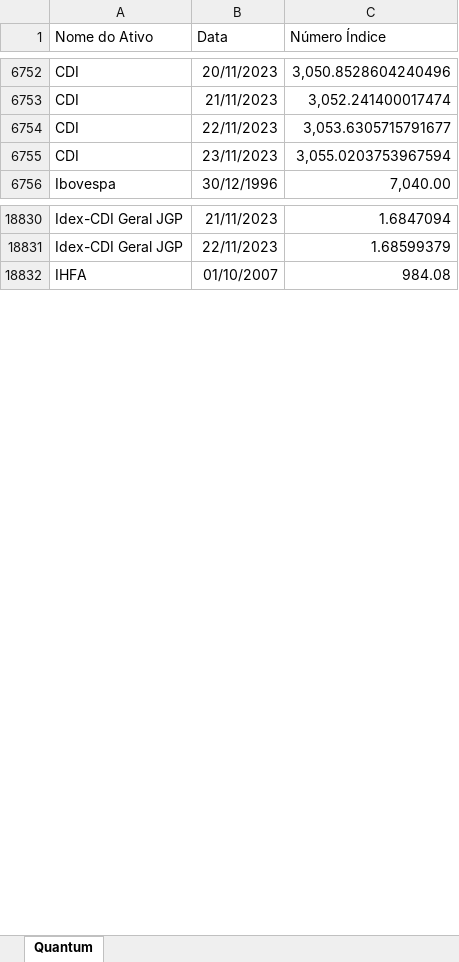
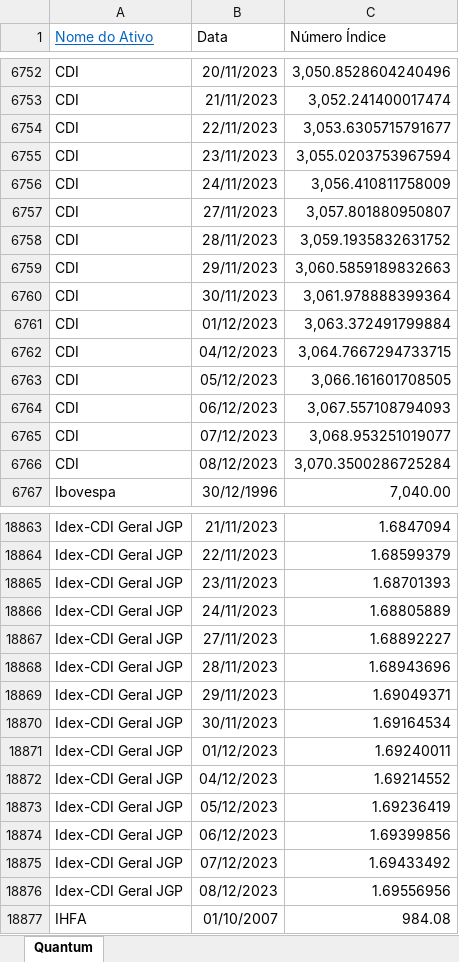
Before and after one commit to LFernando-Jr/desempenho-ativos, an Excel workbook: Dados/index.xlsx, sheet Quantum, drawn as a sheet; only a part is shown, gaps mark what is left out; values as stored, in another font and other column widths than the file's, no borders; the diff covers the shown part only; the diff names each change by its address in the sheet, - before the commit and + after, or states it on an @@ line.

```diff
--- a/Dados/index.xlsx (sheet Quantum)
+++ b/Dados/index.xlsx (sheet Quantum)
@@ A1 underline: off → on, text colour: black → #0563C1 @@
+row 6756: CDI | 24/11/2023 | 3,056.410811758009
+row 6757: CDI | 27/11/2023 | 3,057.801880950807
+row 6758: CDI | 28/11/2023 | 3,059.1935832631752
+row 6759: CDI | 29/11/2023 | 3,060.5859189832663
+row 6760: CDI | 30/11/2023 | 3,061.978888399364
+row 6761: CDI | 01/12/2023 | 3,063.372491799884
+row 6762: CDI | 04/12/2023 | 3,064.7667294733715
+row 6763: CDI | 05/12/2023 | 3,066.161601708505
+row 6764: CDI | 06/12/2023 | 3,067.557108794093
+row 6765: CDI | 07/12/2023 | 3,068.953251019077
+row 6766: CDI | 08/12/2023 | 3,070.3500286725284
+row 18865: Idex-CDI Geral JGP | 23/11/2023 | 1.68701393
+row 18866: Idex-CDI Geral JGP | 24/11/2023 | 1.68805889
+row 18867: Idex-CDI Geral JGP | 27/11/2023 | 1.68892227
+row 18868: Idex-CDI Geral JGP | 28/11/2023 | 1.68943696
+row 18869: Idex-CDI Geral JGP | 29/11/2023 | 1.69049371
+row 18870: Idex-CDI Geral JGP | 30/11/2023 | 1.69164534
+row 18871: Idex-CDI Geral JGP | 01/12/2023 | 1.69240011
+row 18872: Idex-CDI Geral JGP | 04/12/2023 | 1.69214552
+row 18873: Idex-CDI Geral JGP | 05/12/2023 | 1.69236419
+row 18874: Idex-CDI Geral JGP | 06/12/2023 | 1.69399856
+row 18875: Idex-CDI Geral JGP | 07/12/2023 | 1.69433492
+row 18876: Idex-CDI Geral JGP | 08/12/2023 | 1.69556956
```
Also changed, not shown: 66 added rows elsewhere in this sheet, Dados/fundos.xlsx, 12 other files.
